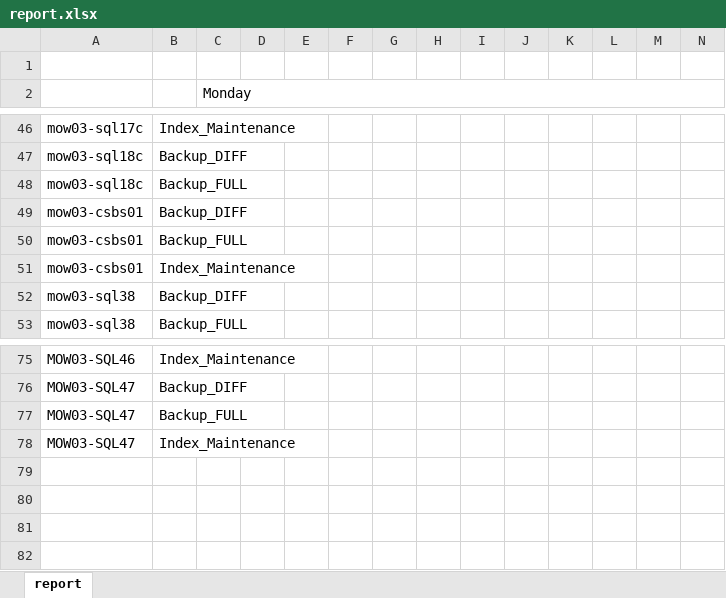
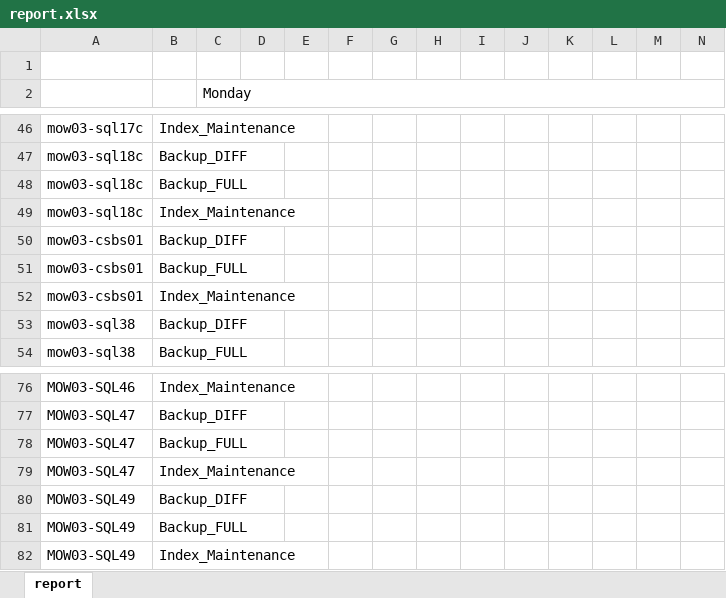
Before and after one commit to lehase/python, an Excel workbook: SQL Backup report/report.xlsx, sheet report, drawn as a sheet; only a part is shown, gaps mark what is left out; values as stored, in another font and other column widths than the file's, no cell formats; rows hold the shown columns only; the diff names each change by its address in the sheet, - before the commit and + after, or states it on an @@ line.

Commit message:
исправлен backupReport

```diff
--- a/SQL Backup report/report.xlsx (sheet report)
+++ b/SQL Backup report/report.xlsx (sheet report)
+row 49: mow03-sql18c | Index_Maintenance
+row 80: MOW03-SQL49 | Backup_DIFF
+row 81: MOW03-SQL49 | Backup_FULL
+row 82: MOW03-SQL49 | Index_Maintenance
```
Also changed, not shown: cell formats, 1 other file.
